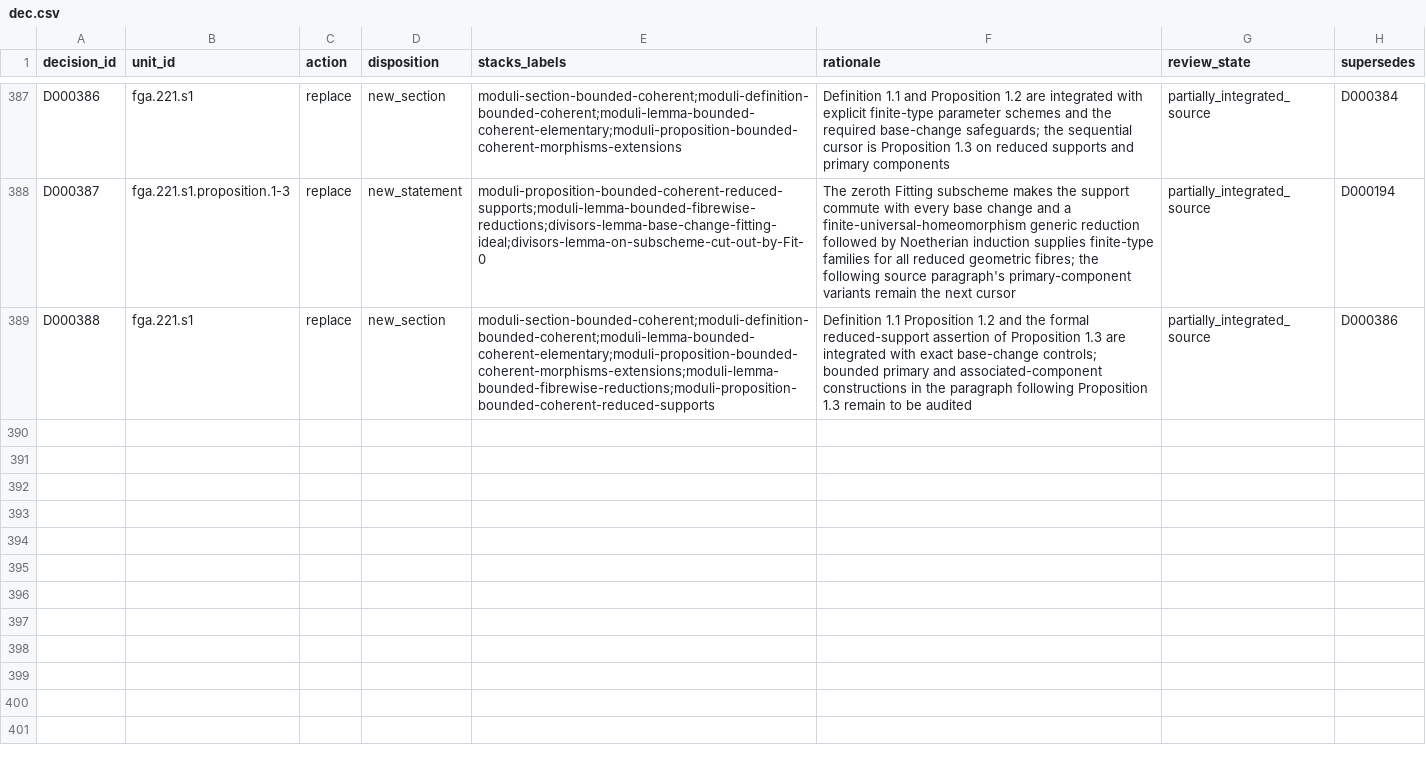
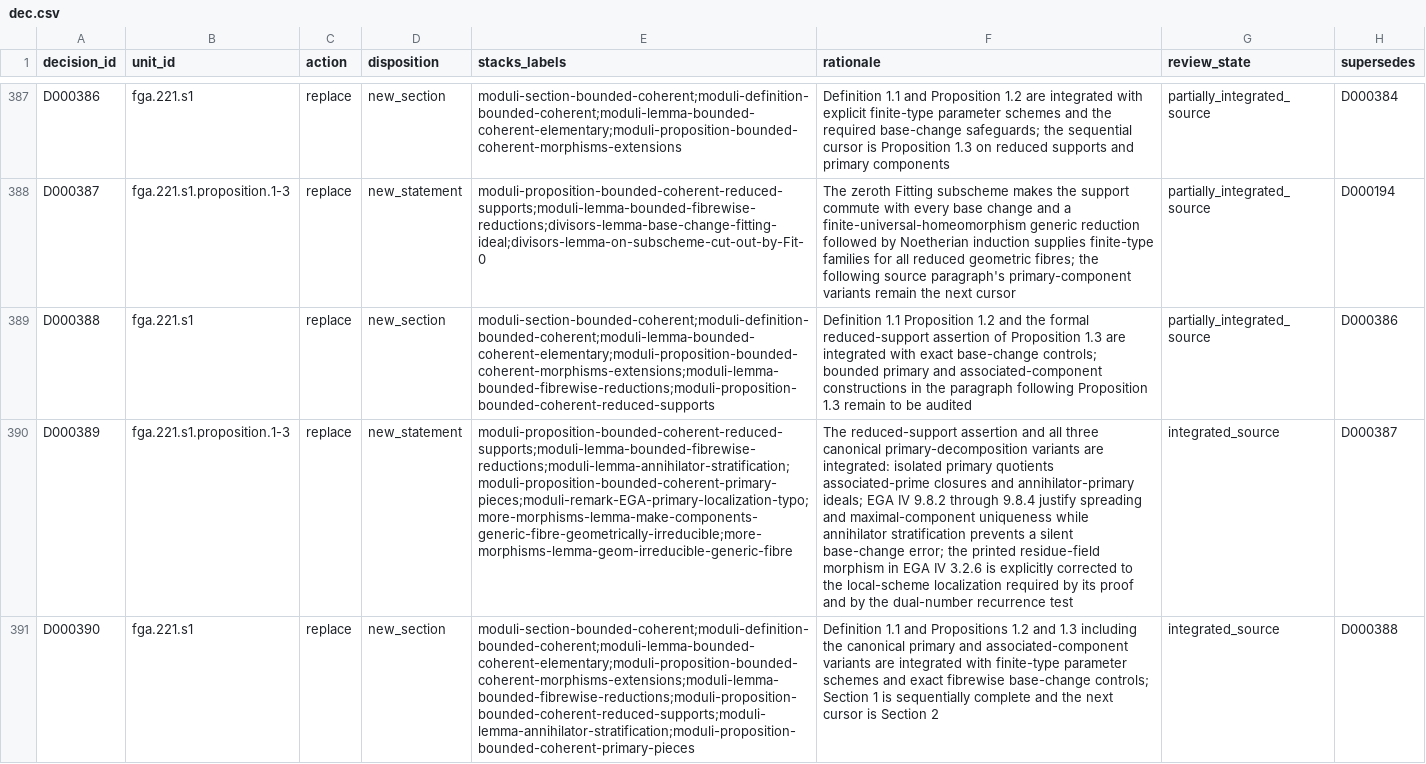
Before and after one commit to KokunoYumeto/stacks-english-ai-edition, a CSV file: fga/dec.csv, drawn as a sheet; only a part is shown, gaps mark what is left out; the diff names each change by its address in the sheet, - before the commit and + after, or states it on an @@ line.

Commit message:
FGA 54: bound primary fibre components

```diff
--- a/fga/dec.csv
+++ b/fga/dec.csv
+row 390: D000389 | fga.221.s1.proposition.1-3 | replace | new_statement | moduli-proposition-bounded-coherent-reduced-supports;moduli-lemma-bounded-fibrewise-reductions;moduli-lemma-annihilator-stratification;moduli-proposition-bounded-coherent-primary-pieces;moduli-remark-EGA-primary-localization-typo;more-morphisms-lemma-make-components-generic-fibre-geometrically-irreducible;more-morphisms-lemma-geom-irreducible-generic-fibre | The reduced-support assertion and all three canonical primary-decomposition variants are integrated: isolated primary quotients associated-prime closures and annihilator-primary ideals; EGA IV 9.8.2 through 9.8.4 justify spreading and maximal-component uniqueness while annihilator stratification prevents a silent base-change error; the printed residue-field morphism in EGA IV 3.2.6 is explicitly corrected to the local-scheme localization required by its proof and by the dual-number recurrence test | integrated_source | D000387
+row 391: D000390 | fga.221.s1 | replace | new_section | moduli-section-bounded-coherent;moduli-definition-bounded-coherent;moduli-lemma-bounded-coherent-elementary;moduli-proposition-bounded-coherent-morphisms-extensions;moduli-lemma-bounded-fibrewise-reductions;moduli-proposition-bounded-coherent-reduced-supports;moduli-lemma-annihilator-stratification;moduli-proposition-bounded-coherent-primary-pieces | Definition 1.1 and Propositions 1.2 and 1.3 including the canonical primary and associated-component variants are integrated with finite-type parameter schemes and exact fibrewise base-change controls; Section 1 is sequentially complete and the next cursor is Section 2 | integrated_source | D000388
```
Also changed, not shown: fga/map.csv, 6 other files.
